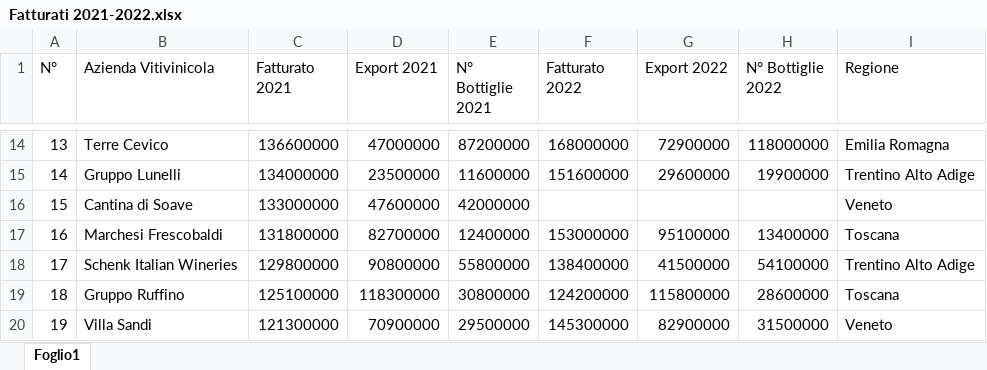
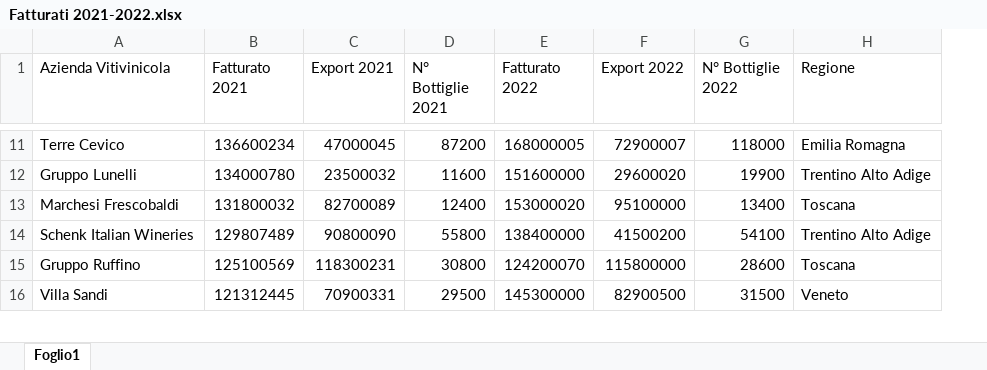
Before and after one commit to MarkThef/MarcoFoglio, an Excel workbook: Report PowerBI/Dataset/Fatturati 2021-2022.xlsx, sheet Foglio1, drawn as a sheet; only a part is shown, gaps mark what is left out; values as stored, in another font and other column widths than the file's, no borders; table styles not drawn; removed rows and columns are numbered as before the commit, all else as after; the diff covers the shown part only; the diff names each change by its address in the sheet, - before the commit and + after, or states it on an @@ line.

```diff
--- a/Report PowerBI/Dataset/Fatturati 2021-2022.xlsx (sheet Foglio1)
+++ b/Report PowerBI/Dataset/Fatturati 2021-2022.xlsx (sheet Foglio1)
-column A (N°), rows 14-15: 13 | 14; rows 17-20: 16 | 17 | 18 | 19
-B11 (Fatturato 2021): 136600000
+B11 (Fatturato 2021): 136600234
-C11 (Export 2021): 47000000
+C11 (Export 2021): 47000045
-D11 (N° Bottiglie 2021): 87200000
+D11 (N° Bottiglie 2021): 87200
-E11 (Fatturato 2022): 168000000
+E11 (Fatturato 2022): 168000005
-F11 (Export 2022): 72900000
+F11 (Export 2022): 72900007
-G11 (N° Bottiglie 2022): 118000000
+G11 (N° Bottiglie 2022): 118000
-B12 (Fatturato 2021): 134000000
+B12 (Fatturato 2021): 134000780
-C12 (Export 2021): 23500000
+C12 (Export 2021): 23500032
-D12 (N° Bottiglie 2021): 11600000
+D12 (N° Bottiglie 2021): 11600
-F12 (Export 2022): 29600000
+F12 (Export 2022): 29600020
-G12 (N° Bottiglie 2022): 19900000
+G12 (N° Bottiglie 2022): 19900
-row 16: 15 | Cantina di Soave | 133000000 | 47600000 | 42000000 |  |  |  | Veneto
-B13 (Fatturato 2021): 131800000
+B13 (Fatturato 2021): 131800032
-C13 (Export 2021): 82700000
+C13 (Export 2021): 82700089
-D13 (N° Bottiglie 2021): 12400000
+D13 (N° Bottiglie 2021): 12400
-E13 (Fatturato 2022): 153000000
+E13 (Fatturato 2022): 153000020
-G13 (N° Bottiglie 2022): 13400000
+G13 (N° Bottiglie 2022): 13400
-B14 (Fatturato 2021): 129800000
+B14 (Fatturato 2021): 129807489
-C14 (Export 2021): 90800000
+C14 (Export 2021): 90800090
-D14 (N° Bottiglie 2021): 55800000
+D14 (N° Bottiglie 2021): 55800
-F14 (Export 2022): 41500000
+F14 (Export 2022): 41500200
-G14 (N° Bottiglie 2022): 54100000
+G14 (N° Bottiglie 2022): 54100
-B15 (Fatturato 2021): 125100000
+B15 (Fatturato 2021): 125100569
-C15 (Export 2021): 118300000
+C15 (Export 2021): 118300231
-D15 (N° Bottiglie 2021): 30800000
+D15 (N° Bottiglie 2021): 30800
-E15 (Fatturato 2022): 124200000
+E15 (Fatturato 2022): 124200070
-G15 (N° Bottiglie 2022): 28600000
+G15 (N° Bottiglie 2022): 28600
-B16 (Fatturato 2021): 121300000
+B16 (Fatturato 2021): 121312445
-C16 (Export 2021): 70900000
+C16 (Export 2021): 70900331
-D16 (N° Bottiglie 2021): 29500000
+D16 (N° Bottiglie 2021): 29500
-F16 (Export 2022): 82900000
+F16 (Export 2022): 82900500
-G16 (N° Bottiglie 2022): 31500000
+G16 (N° Bottiglie 2022): 31500
```
Also changed, not shown: 9 removed rows and 79 edited cells elsewhere in this sheet, 1 other file.
